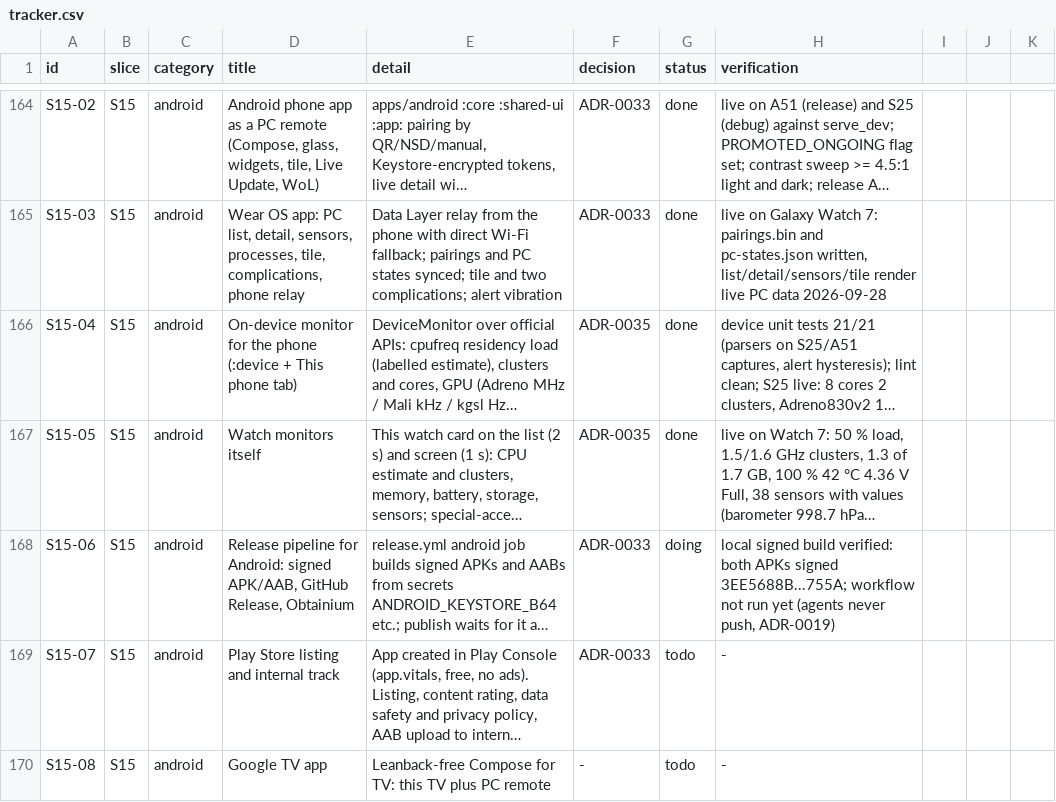
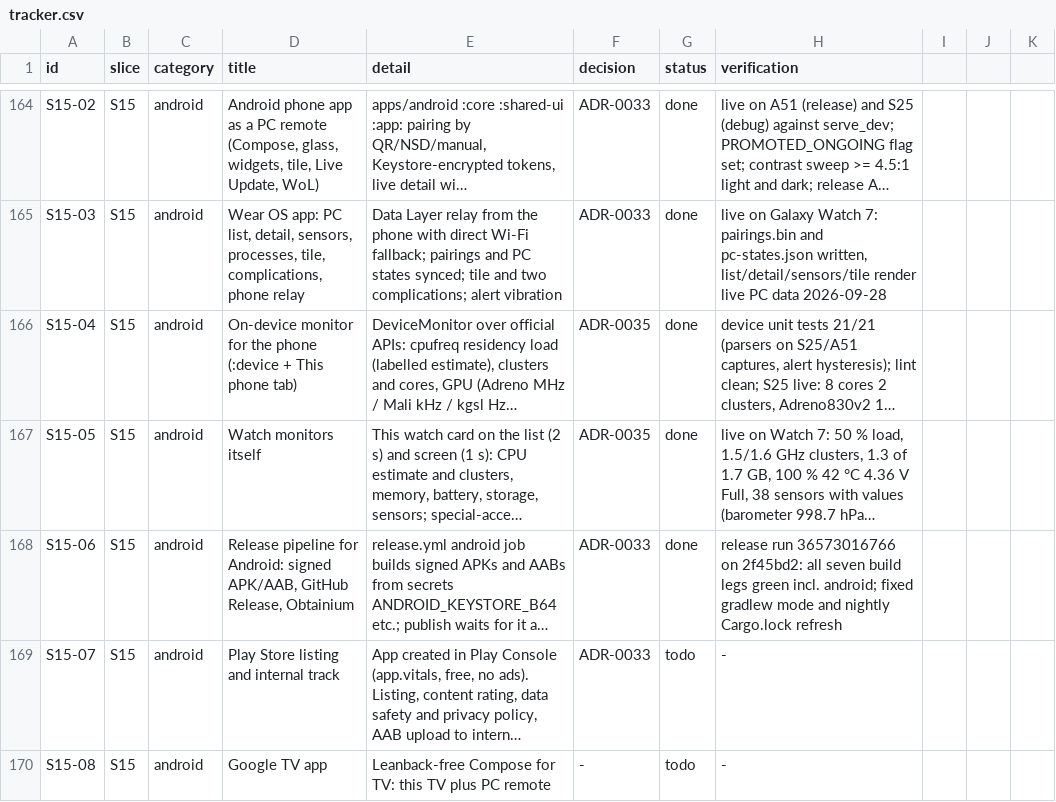
Before and after one commit to dragoscv/vitals, a CSV file: docs/tracker.csv, drawn as a sheet; only a part is shown, gaps mark what is left out; long unchanged cells end in …; the diff names each change by its address in the sheet, - before the commit and + after, or states it on an @@ line.

Commit message:
docs(tracker): S15-06 done, release run 36573016766 green on every build leg
Agent-Session: term-71536
Agent-Purpose: S15-06 verified

```diff
--- a/docs/tracker.csv
+++ b/docs/tracker.csv
-G168 (status): doing
+G168 (status): done
-H168 (verification): local signed build verified: both APKs signed 3EE5688B...755A; workflow not run yet (agents never push, ADR-0019)
+H168 (verification): release run 36573016766 on 2f45bd2: all seven build legs green incl. android; fixed gradlew mode and nightly Cargo.lock refresh
```
Also changed, not shown: 1 other file.
